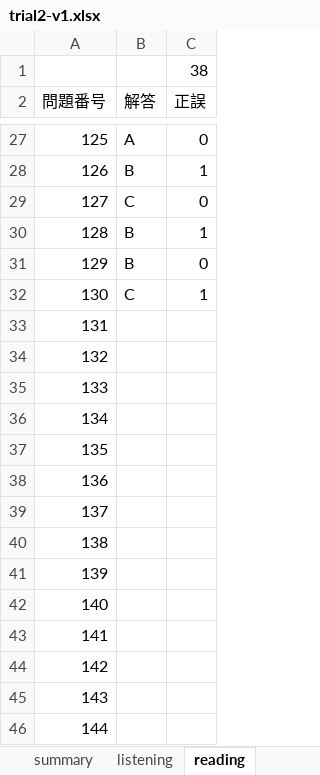
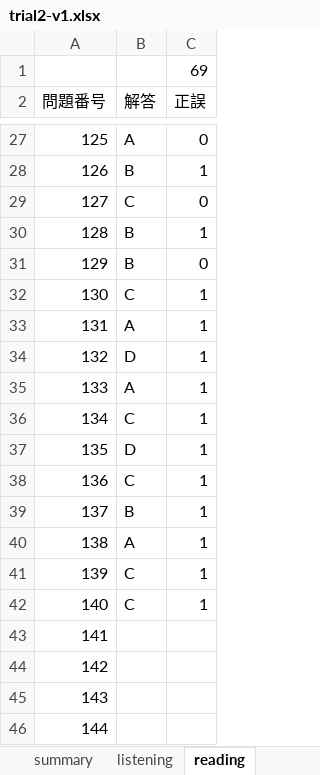
Before and after one commit to Shinichi0713/english-study, an Excel workbook: toeic-test-v5/trial2-v1.xlsx, sheet reading, drawn as a sheet; only a part is shown, gaps mark what is left out; values as stored, in another font and other column widths than the file's, no borders; the diff covers the shown part only; the diff names each change by its address in the sheet, - before the commit and + after, or states it on an @@ line.

```diff
--- a/toeic-test-v5/trial2-v1.xlsx (sheet reading)
+++ b/toeic-test-v5/trial2-v1.xlsx (sheet reading)
-C1 (正誤): 38
+C1 (正誤): 69
-B33 (解答): (empty)
+B33 (解答): A
-C33:C42 (正誤): (empty)
+C33:C42 (正誤): 1
-B34 (解答): (empty)
+B34 (解答): D
-B35 (解答): (empty)
+B35 (解答): A
-B36 (解答): (empty)
+B36 (解答): C
-B37 (解答): (empty)
+B37 (解答): D
-B38 (解答): (empty)
+B38 (解答): C
-B39 (解答): (empty)
+B39 (解答): B
-B40 (解答): (empty)
+B40 (解答): A
-B41:B42 (解答): (empty)
+B41:B42 (解答): C
```
Also changed, not shown: 44 edited cells elsewhere in this sheet, sheet listening, sheet summary.
